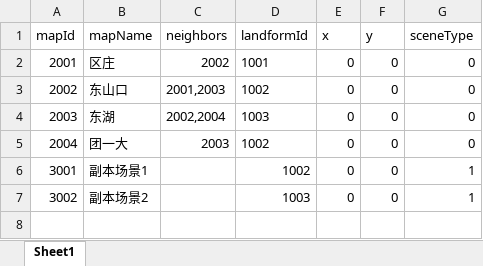
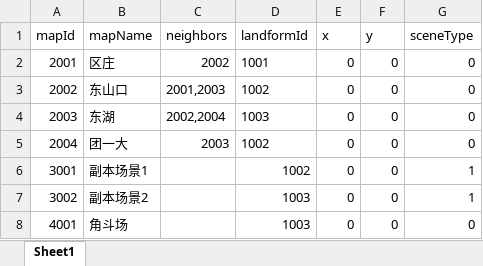
Before and after one commit to JunahW/gamedemo, an Excel workbook: src/main/resources/resource/MapResource.xlsx, sheet Sheet1, drawn as a sheet; values as stored, in another font and other column widths than the file's, no borders; the diff names each change by its address in the sheet, - before the commit and + after, or states it on an @@ line.

```diff
--- a/src/main/resources/resource/MapResource.xlsx (sheet Sheet1)
+++ b/src/main/resources/resource/MapResource.xlsx (sheet Sheet1)
+row 8: 4001 | 角斗场 |  | 1003 | 0 | 0 | 0
```
Also changed, not shown: src/main/resources/resource/SkillResource.xlsx, 34 other files.
